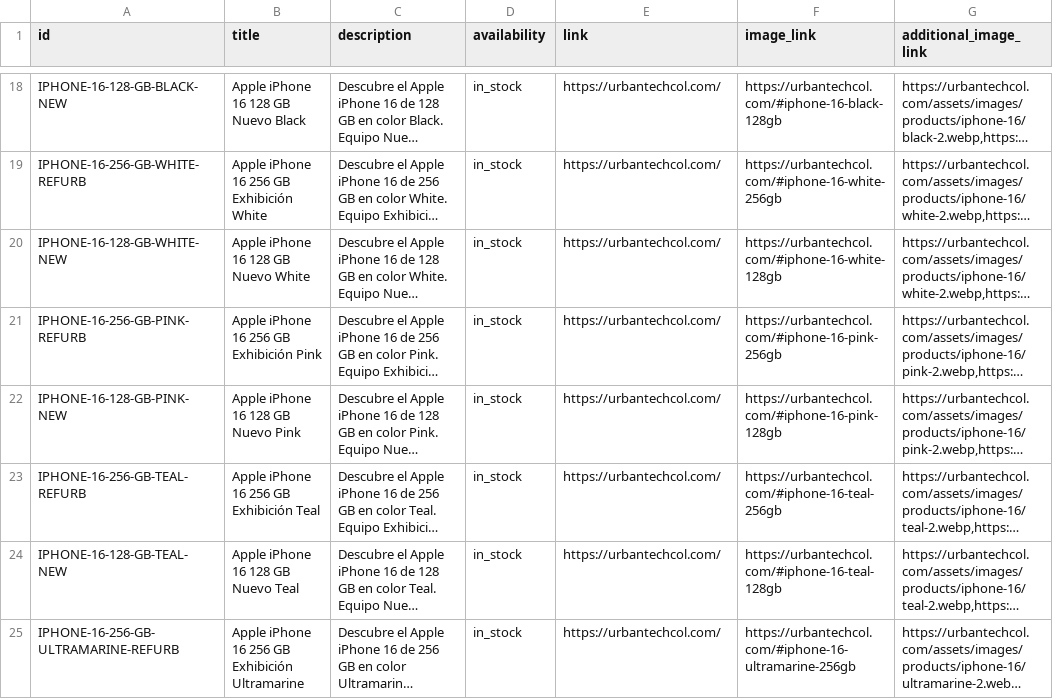
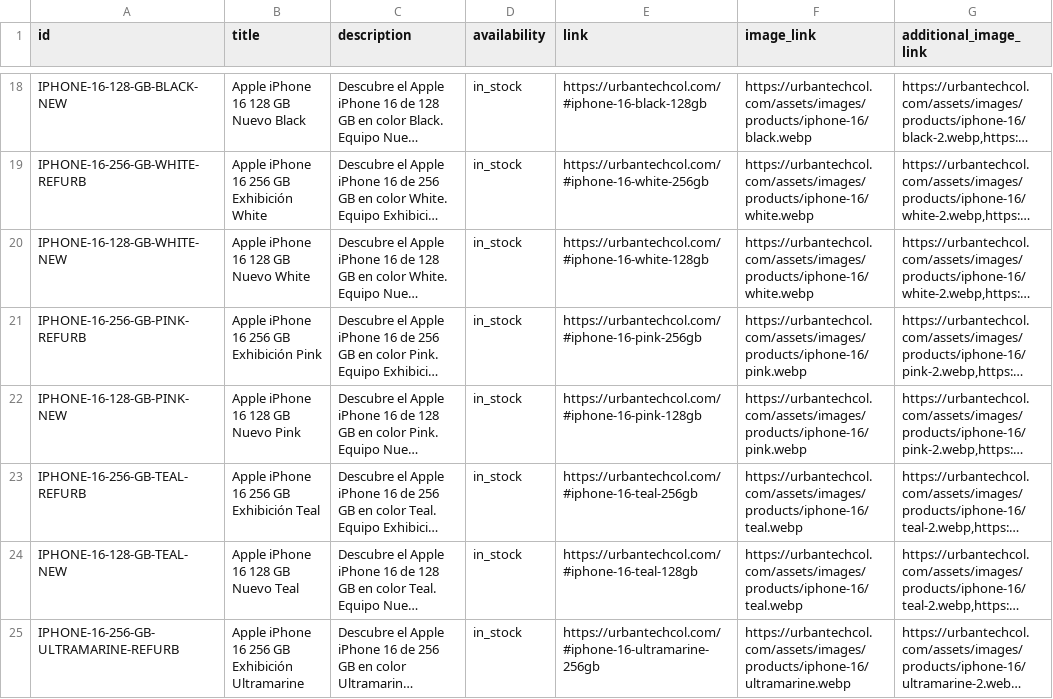
Before and after one commit to brayanhernandez-99/urbantech, a TSV file: google-merchant-feed.tsv, drawn as a sheet; only a part is shown, gaps mark what is left out; long unchanged cells end in …; the diff covers the shown part only; the diff names each change by its address in the sheet, - before the commit and + after, or states it on an @@ line.

Commit message:
fix: correct TSV link column (col 4, not image_link) and fix JSON-LD offers.url to use # anchors

```diff
--- a/google-merchant-feed.tsv
+++ b/google-merchant-feed.tsv
-E18 (link): https://urbantechcol.com/
+E18 (link): https://urbantechcol.com/#iphone-16-black-128gb
-F18 (image_link): https://urbantechcol.com/#iphone-16-black-128gb
+F18 (image_link): https://urbantechcol.com/assets/images/products/iphone-16/black.webp
-E19 (link): https://urbantechcol.com/
+E19 (link): https://urbantechcol.com/#iphone-16-white-256gb
-F19 (image_link): https://urbantechcol.com/#iphone-16-white-256gb
+F19 (image_link): https://urbantechcol.com/assets/images/products/iphone-16/white.webp
-E20 (link): https://urbantechcol.com/
+E20 (link): https://urbantechcol.com/#iphone-16-white-128gb
-F20 (image_link): https://urbantechcol.com/#iphone-16-white-128gb
+F20 (image_link): https://urbantechcol.com/assets/images/products/iphone-16/white.webp
-E21 (link): https://urbantechcol.com/
+E21 (link): https://urbantechcol.com/#iphone-16-pink-256gb
-F21 (image_link): https://urbantechcol.com/#iphone-16-pink-256gb
+F21 (image_link): https://urbantechcol.com/assets/images/products/iphone-16/pink.webp
-E22 (link): https://urbantechcol.com/
+E22 (link): https://urbantechcol.com/#iphone-16-pink-128gb
-F22 (image_link): https://urbantechcol.com/#iphone-16-pink-128gb
+F22 (image_link): https://urbantechcol.com/assets/images/products/iphone-16/pink.webp
-E23 (link): https://urbantechcol.com/
+E23 (link): https://urbantechcol.com/#iphone-16-teal-256gb
-F23 (image_link): https://urbantechcol.com/#iphone-16-teal-256gb
+F23 (image_link): https://urbantechcol.com/assets/images/products/iphone-16/teal.webp
-E24 (link): https://urbantechcol.com/
+E24 (link): https://urbantechcol.com/#iphone-16-teal-128gb
-F24 (image_link): https://urbantechcol.com/#iphone-16-teal-128gb
+F24 (image_link): https://urbantechcol.com/assets/images/products/iphone-16/teal.webp
-E25 (link): https://urbantechcol.com/
+E25 (link): https://urbantechcol.com/#iphone-16-ultramarine-256gb
-F25 (image_link): https://urbantechcol.com/#iphone-16-ultramarine-256gb
+F25 (image_link): https://urbantechcol.com/assets/images/products/iphone-16/ultramarine.webp
```
Also changed, not shown: 80 edited cells elsewhere in this file, 1 other file.
